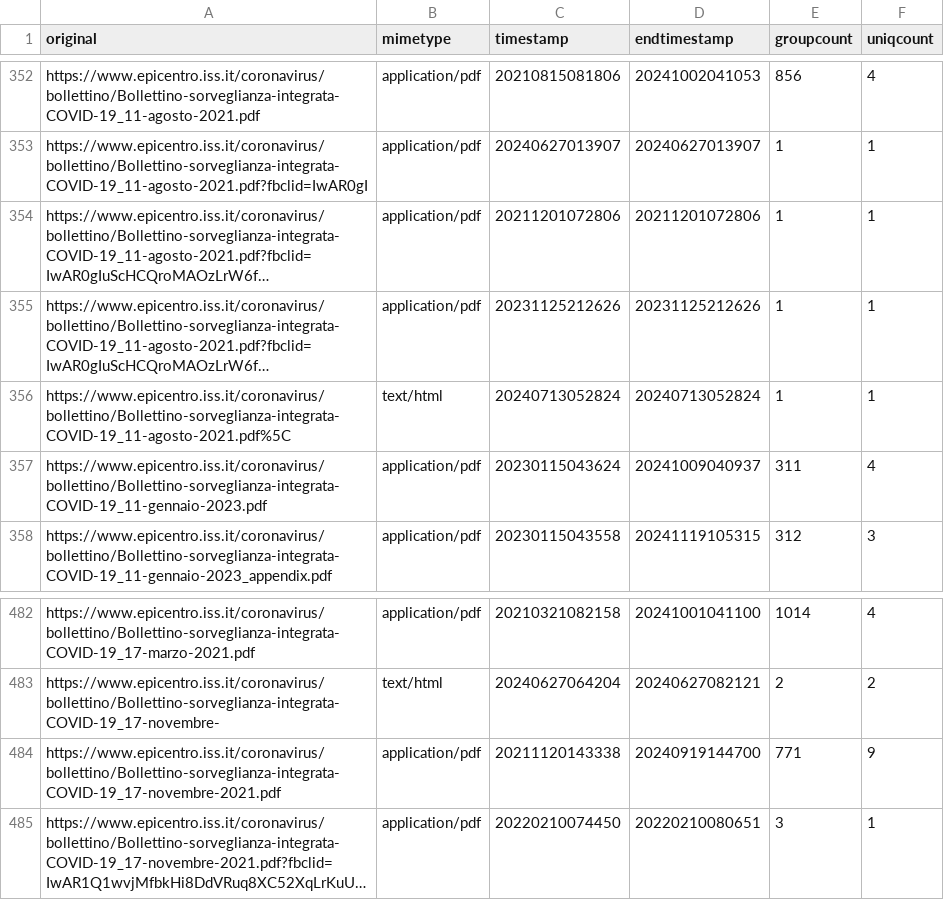
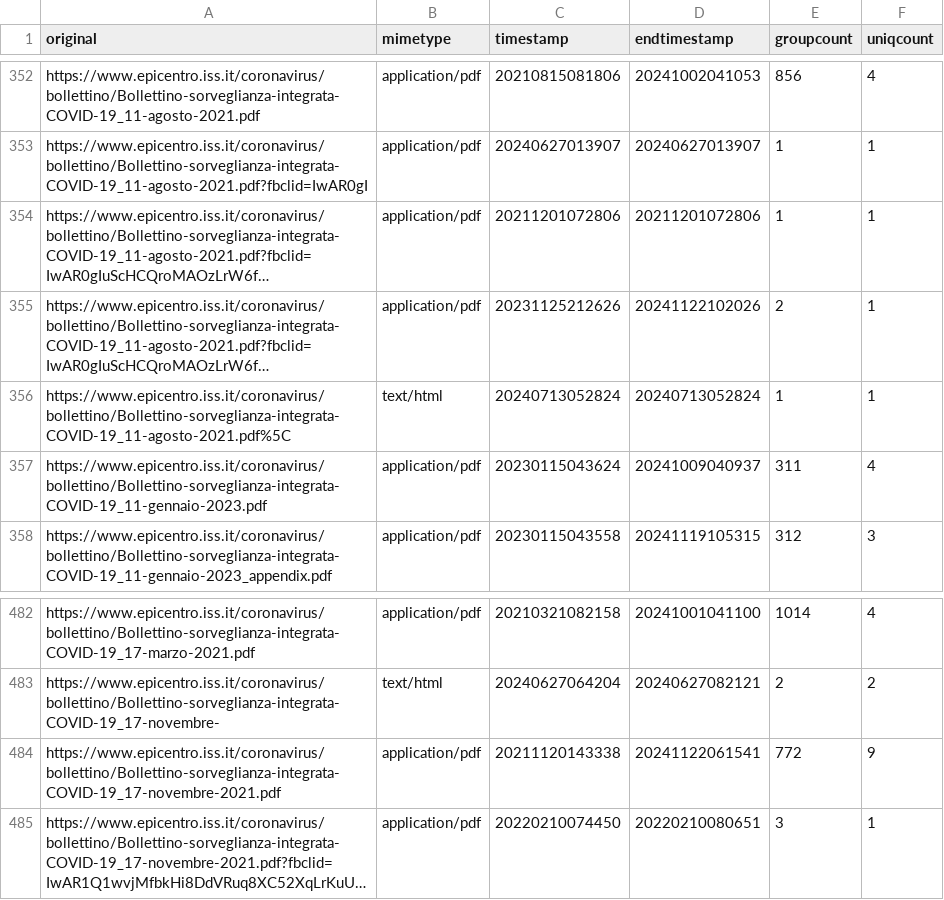
Before and after one commit to ondata/datiBeneComuneMonitoraggio, a CSV file: catalogo/sorveglianzaIntegrata/script/processing/lista.csv, drawn as a sheet; only a part is shown, gaps mark what is left out; long unchanged cells end in …; the diff names each change by its address in the sheet, - before the commit and + after, or states it on an @@ line.

```diff
--- a/catalogo/sorveglianzaIntegrata/script/processing/lista.csv
+++ b/catalogo/sorveglianzaIntegrata/script/processing/lista.csv
-D355 (endtimestamp): 20231125212626
+D355 (endtimestamp): 20241122102026
-E355 (groupcount): 1
+E355 (groupcount): 2
-D484 (endtimestamp): 20240919144700
+D484 (endtimestamp): 20241122061541
-E484 (groupcount): 771
+E484 (groupcount): 772
```
